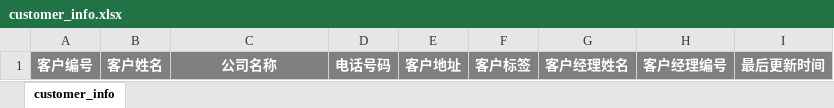
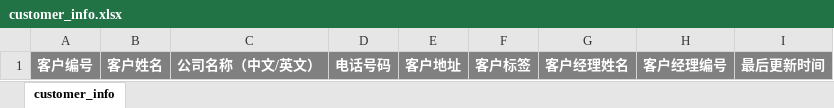
Before and after one commit to kathylyc/spkbank, an Excel workbook: assets/excel/customer_info.xlsx, sheet customer_info, drawn as a sheet; values as stored, in another font and other column widths than the file's, no borders; the diff names each change by its address in the sheet, - before the commit and + after, or states it on an @@ line.

Commit message:
fix: 79 将“公司名称”修改成“公司名称（中文/英文）”，Pad全部统一与原型一致

```diff
--- a/assets/excel/customer_info.xlsx (sheet customer_info)
+++ b/assets/excel/customer_info.xlsx (sheet customer_info)
-C1: 公司名称
+C1: 公司名称（中文/英文）
```
Also changed, not shown: 5 other files.
